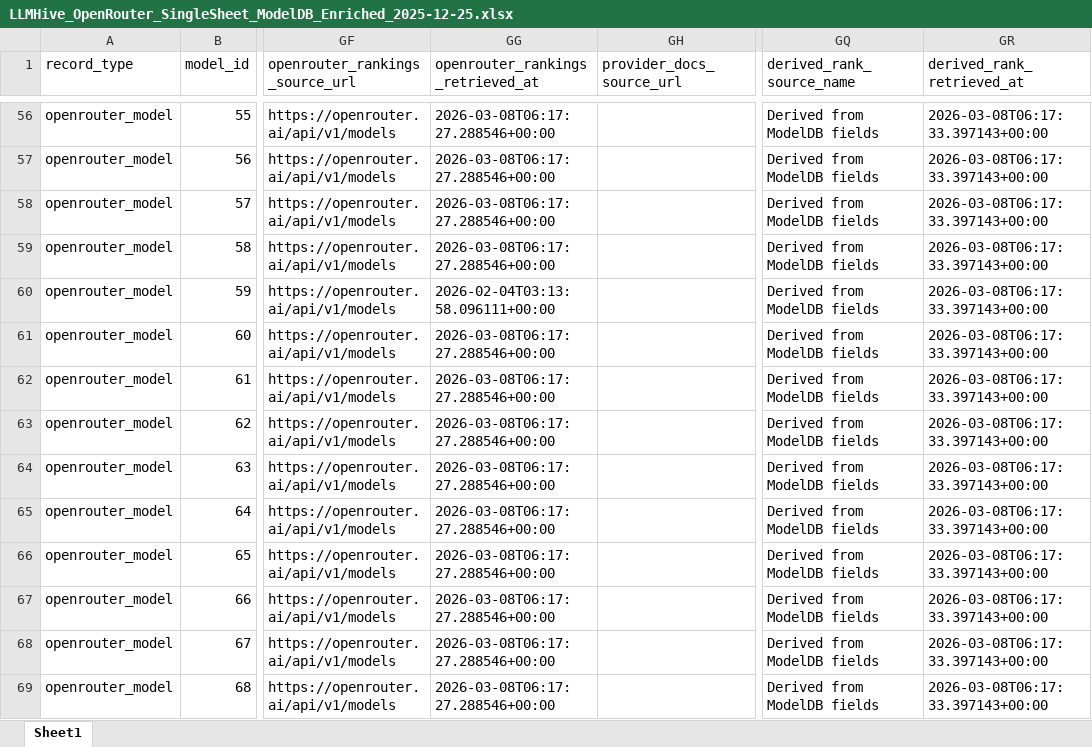
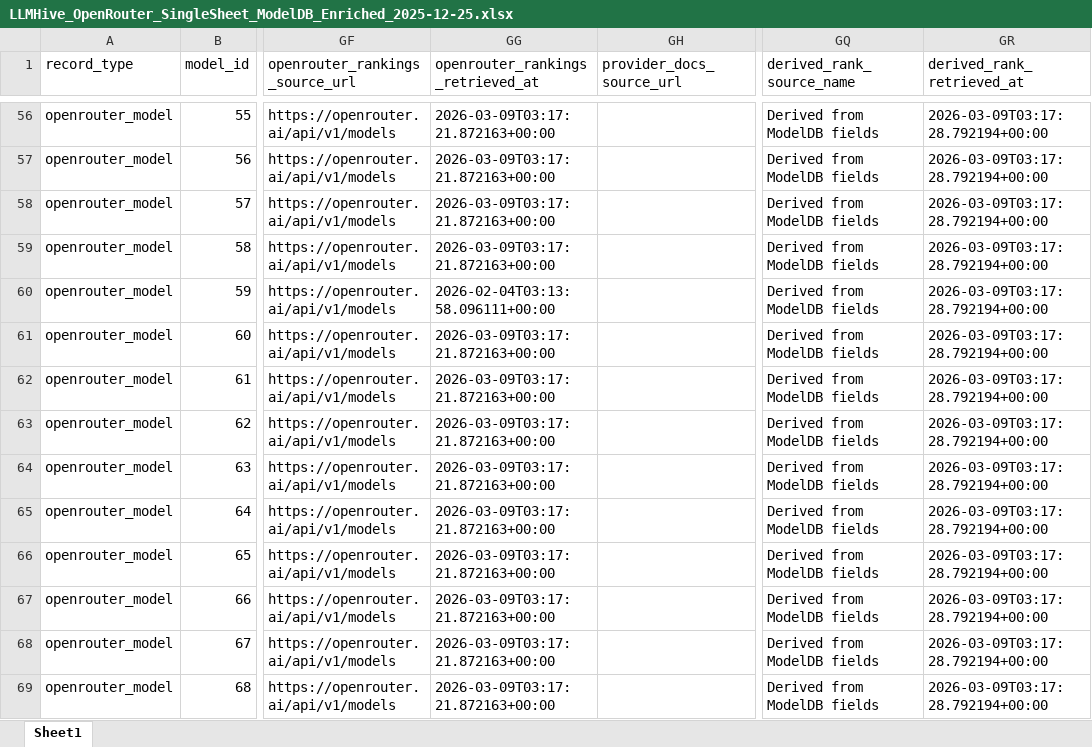
Before and after one commit to LLLHive/LLMHIVE, an Excel workbook: data/modeldb/LLMHive_OpenRouter_SingleSheet_ModelDB_Enriched_2025-12-25.xlsx, sheet Sheet1, drawn as a sheet; only a part is shown, gaps mark what is left out; values as stored, in another font and other column widths than the file's, no borders; the diff covers the shown part only; the diff names each change by its address in the sheet, - before the commit and + after, or states it on an @@ line.

```diff
--- a/data/modeldb/LLMHive_OpenRouter_SingleSheet_ModelDB_Enriched_2025-12-25.xlsx (sheet Sheet1)
+++ b/data/modeldb/LLMHive_OpenRouter_SingleSheet_ModelDB_Enriched_2025-12-25.xlsx (sheet Sheet1)
-GG56:GG59 (openrouter_rankings_retrieved_at): 2026-03-08T06:17:27.288546+00:00
+GG56:GG59 (openrouter_rankings_retrieved_at): 2026-03-09T03:17:21.872163+00:00
-GR56:GR69 (derived_rank_retrieved_at): 2026-03-08T06:17:33.397143+00:00
+GR56:GR69 (derived_rank_retrieved_at): 2026-03-09T03:17:28.792194+00:00
-GG61:GG69 (openrouter_rankings_retrieved_at): 2026-03-08T06:17:27.288546+00:00
+GG61:GG69 (openrouter_rankings_retrieved_at): 2026-03-09T03:17:21.872163+00:00
```
Also changed, not shown: 949 edited cells elsewhere in this sheet.
